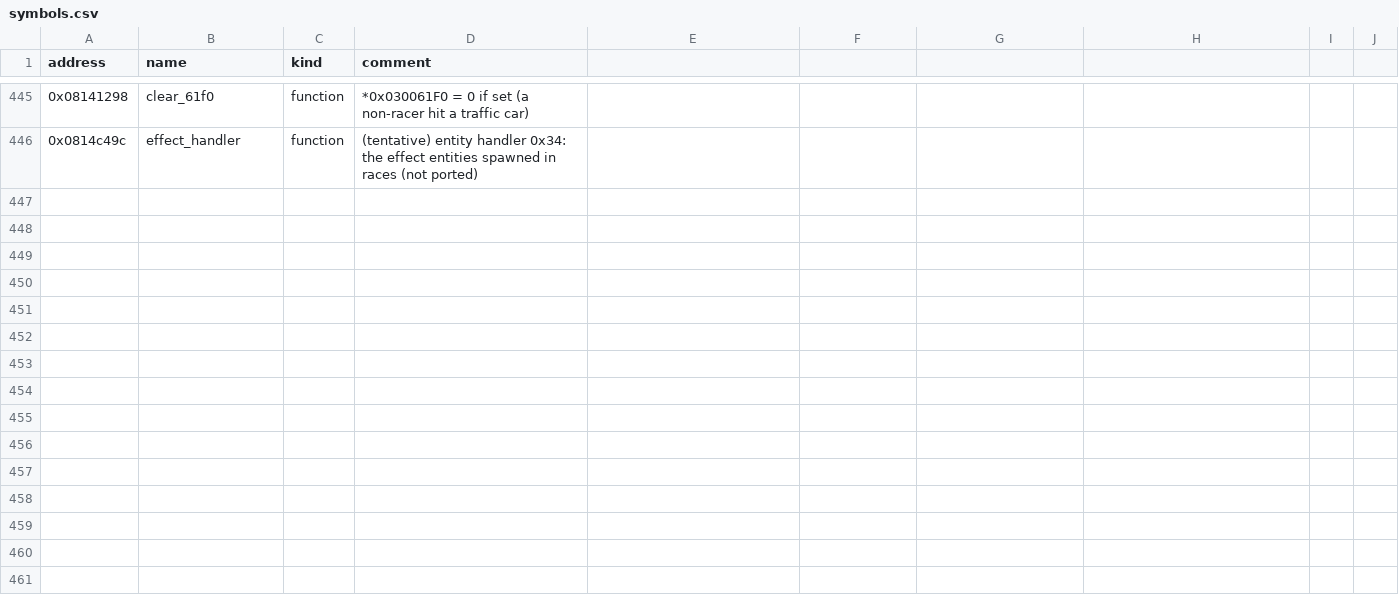
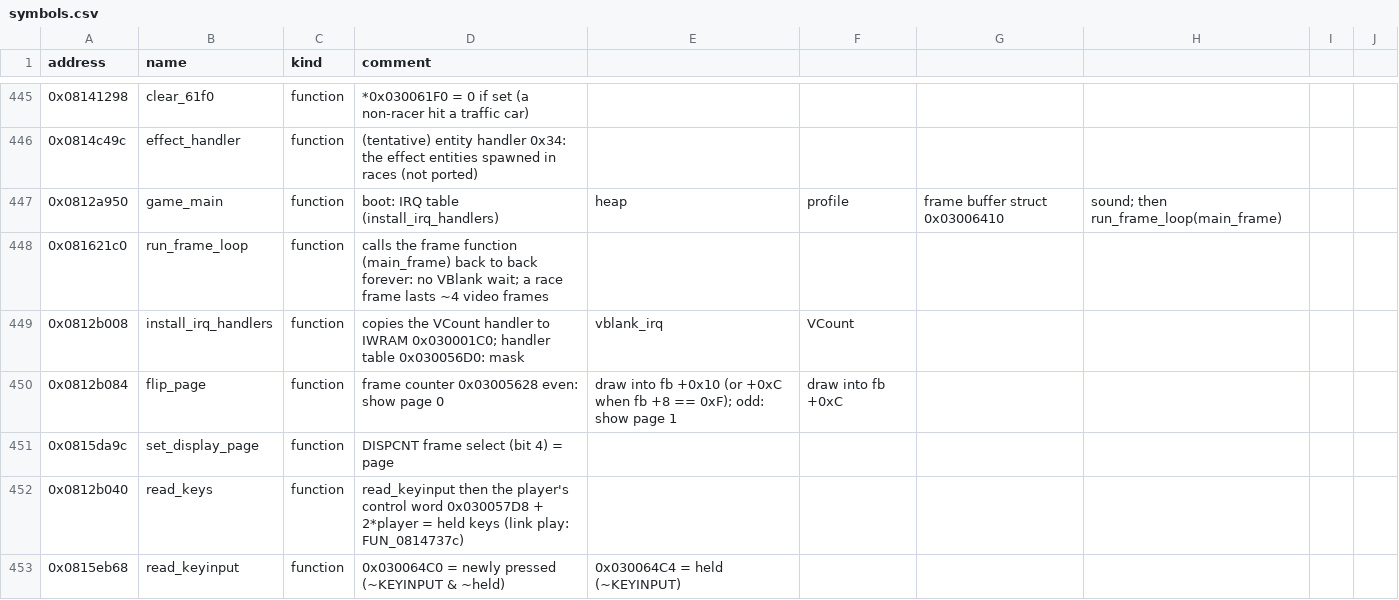
Before and after one commit to mtailordev/nfs-gba, a CSV file: docs/engine/symbols.csv, drawn as a sheet; only a part is shown, gaps mark what is left out; the diff covers the shown part only.

Commit message:
Integrate game-loop notes; notes_merge hardening
notes_merge: an I/O register table and region; unknown regions are
reported instead of crashing; unquoted commas stay in `what`; backticked
and multi-address cells; "already present" checks the address cell
only. Three rows truncated by the old CSV split are repaired, and the
first menus agent's 38 missing address rows are inserted. game-loop: 25
symbols (game_state_step kept), 7 address rows, overlapping rows merged
(0x03005934 is timer-3 ticks per frame; 0x030056F0 the race frame
counter). FIDELITY: new T1, G1, G2; race frame loop closed; R11, R25, U5.

```diff
--- a/docs/engine/symbols.csv
+++ b/docs/engine/symbols.csv
@@ -446 +446,8 @@ address,name,kind,comment
 0x0814c49c,effect_handler,function,(tentative) entity handler 0x34: the effect entities spawned in races (not ported)
+0x0812a950,game_main,function,boot: IRQ table (install_irq_handlers), heap, profile, frame buffer struct 0x03006410, sound; then run_frame_loop(main_frame)
+0x081621c0,run_frame_loop,function,calls the frame function (main_frame) back to back forever: no VBlank wait; a race frame lasts ~4 video frames
+0x0812b008,install_irq_handlers,function,copies the VCount handler to IWRAM 0x030001C0; handler table 0x030056D0: mask, vblank_irq, VCount
+0x0812b084,flip_page,function,frame counter 0x03005628 even: show page 0, draw into fb +0x10 (or +0xC when fb +8 == 0xF); odd: show page 1, draw into fb +0xC
+0x0815da9c,set_display_page,function,DISPCNT frame select (bit 4) = page
+0x0812b040,read_keys,function,read_keyinput then the player's control word 0x030057D8 + 2*player = held keys (link play: FUN_0814737c)
+0x0815eb68,read_keyinput,function,0x030064C0 = newly pressed (~KEYINPUT & ~held), 0x030064C4 = held (~KEYINPUT)
```
Also changed, not shown: 18 added rows elsewhere in this file, 8 other files.
